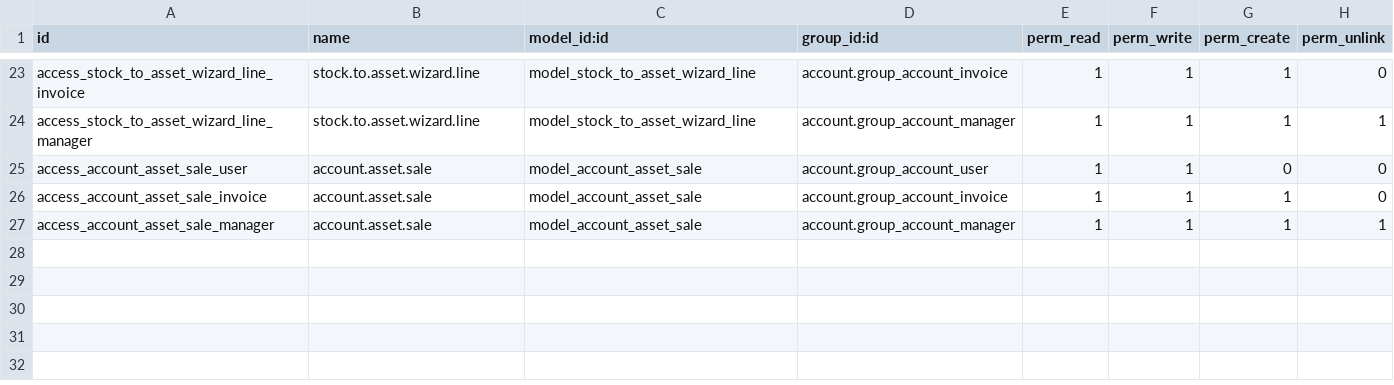
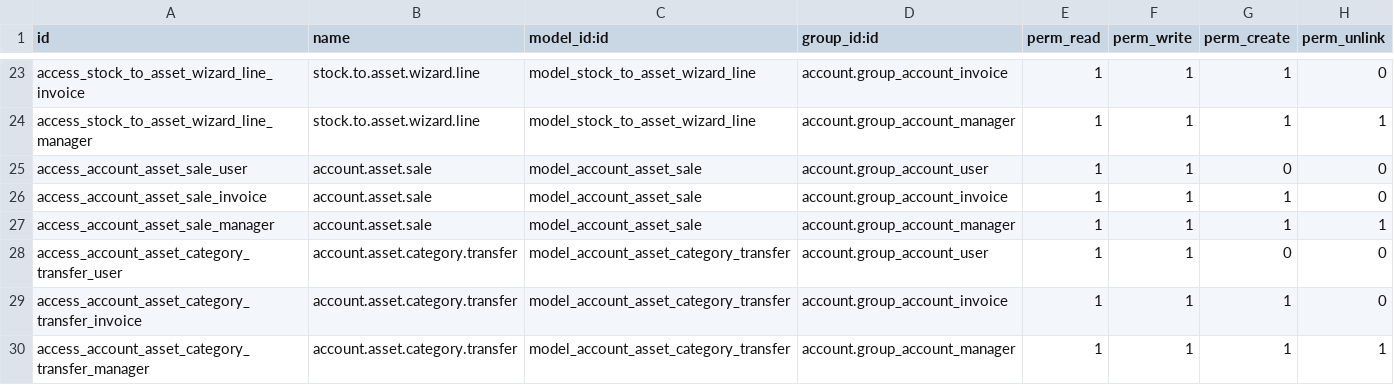
Before and after one commit to towuudorj/vertexmon_erp_v17, a CSV file: l10n_mn_asset/security/ir.model.access.csv, drawn as a sheet; only a part is shown, gaps mark what is left out; the diff names each change by its address in the sheet, - before the commit and + after, or states it on an @@ line.

Commit message:
Asset transfer type

```diff
--- a/l10n_mn_asset/security/ir.model.access.csv
+++ b/l10n_mn_asset/security/ir.model.access.csv
+row 28: access_account_asset_category_transfer_user | account.asset.category.transfer | model_account_asset_category_transfer | account.group_account_user | 1 | 1 | 0 | 0
+row 29: access_account_asset_category_transfer_invoice | account.asset.category.transfer | model_account_asset_category_transfer | account.group_account_invoice | 1 | 1 | 1 | 0
+row 30: access_account_asset_category_transfer_manager | account.asset.category.transfer | model_account_asset_category_transfer | account.group_account_manager | 1 | 1 | 1 | 1
```
Also changed, not shown: 7 other files.
